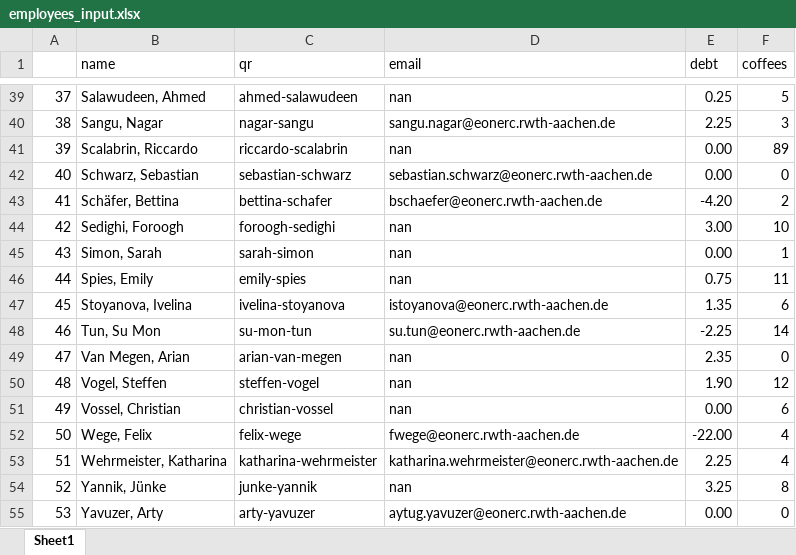
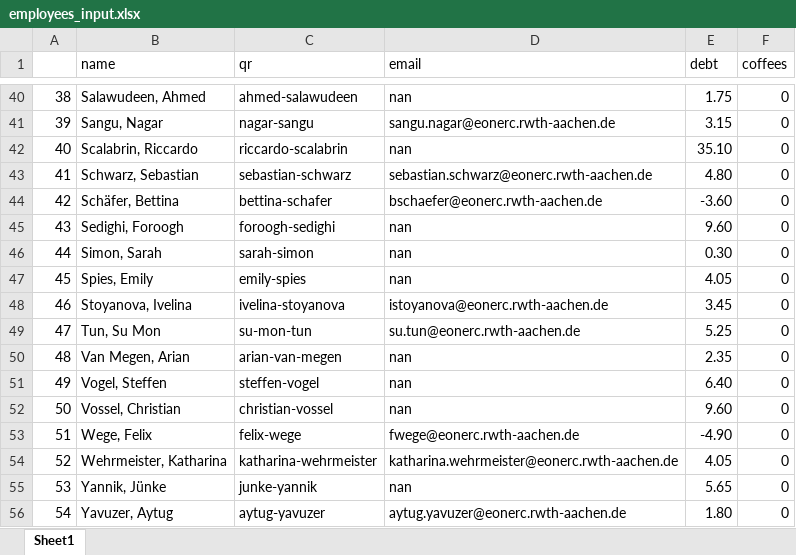
Before and after one commit to UniqueGithubUsername/acs-coffee, an Excel workbook: acs_coffee_management/employees_input.xlsx, sheet Sheet1, drawn as a sheet; only a part is shown, gaps mark what is left out; values as stored, in another font and other column widths than the file's, no cell formats; addresses are those after the commit; the diff covers the shown part only; the diff names each change by its address in the sheet, - before the commit and + after, or states it on an @@ line.

```diff
--- a/acs_coffee_management/employees_input.xlsx (sheet Sheet1)
+++ b/acs_coffee_management/employees_input.xlsx (sheet Sheet1)
@@ column A renumbered from row 25 down @@
-E40 (debt): 0.25
+E40 (debt): 1.75
-F40 (coffees): 5
+F40 (coffees): 0
-E41 (debt): 2.25
+E41 (debt): 3.15
-F41 (coffees): 3
+F41 (coffees): 0
-E42 (debt): 0.00
+E42 (debt): 35.10
-F42 (coffees): 89
+F42 (coffees): 0
-E43 (debt): 0.00
+E43 (debt): 4.80
-E44 (debt): -4.20
+E44 (debt): -3.60
-F44 (coffees): 2
+F44 (coffees): 0
-E45 (debt): 3.00
+E45 (debt): 9.60
-F45 (coffees): 10
+F45 (coffees): 0
-E46 (debt): 0.00
+E46 (debt): 0.30
-F46 (coffees): 1
+F46 (coffees): 0
-E47 (debt): 0.75
+E47 (debt): 4.05
-F47 (coffees): 11
+F47 (coffees): 0
-E48 (debt): 1.35
+E48 (debt): 3.45
-F48 (coffees): 6
+F48 (coffees): 0
-E49 (debt): -2.25
+E49 (debt): 5.25
-F49 (coffees): 14
+F49 (coffees): 0
-E51 (debt): 1.90
+E51 (debt): 6.40
-F51 (coffees): 12
+F51 (coffees): 0
-E52 (debt): 0.00
+E52 (debt): 9.60
-F52 (coffees): 6
+F52 (coffees): 0
-E53 (debt): -22.00
+E53 (debt): -4.90
-F53:F54 (coffees): 4
+F53:F54 (coffees): 0
-E54 (debt): 2.25
+E54 (debt): 4.05
-E55 (debt): 3.25
+E55 (debt): 5.65
-F55 (coffees): 8
+F55 (coffees): 0
-B56 (name): Yavuzer, Arty
+B56 (name): Yavuzer, Aytug
-C56 (qr): arty-yavuzer
+C56 (qr): aytug-yavuzer
-E56 (debt): 0.00
+E56 (debt): 1.80
```
Also changed, not shown: 1 added row and 62 edited cells elsewhere in this sheet, cell formats, 18 other files.
